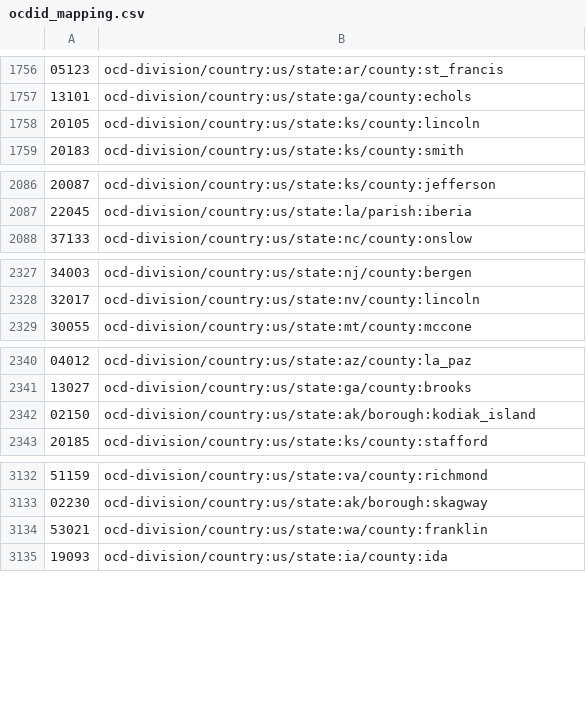
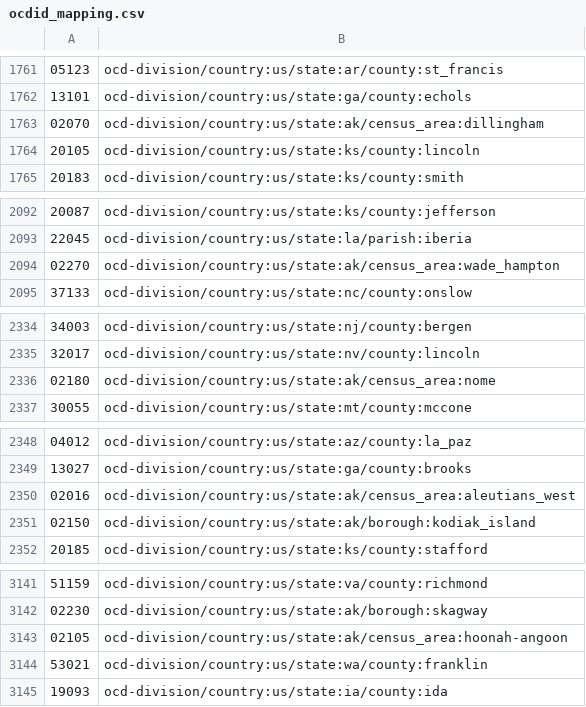
Before and after one commit to civiccc/brigade-maps, a CSV file: config/county/ocdid_mapping.csv, drawn as a sheet; only a part is shown, gaps mark what is left out; the diff covers the shown part only; the diff names each change by its address in the sheet, - before the commit and + after, or states it on an @@ line.

```diff
--- a/config/county/ocdid_mapping.csv
+++ b/config/county/ocdid_mapping.csv
+row 1763: 02070 | ocd-division/country:us/state:ak/census_area:dillingham
+row 2094: 02270 | ocd-division/country:us/state:ak/census_area:wade_hampton
+row 2336: 02180 | ocd-division/country:us/state:ak/census_area:nome
+row 2350: 02016 | ocd-division/country:us/state:ak/census_area:aleutians_west
+row 3143: 02105 | ocd-division/country:us/state:ak/census_area:hoonah-angoon
```
Also changed, not shown: 5 added rows elsewhere in this file, 1 other file.
